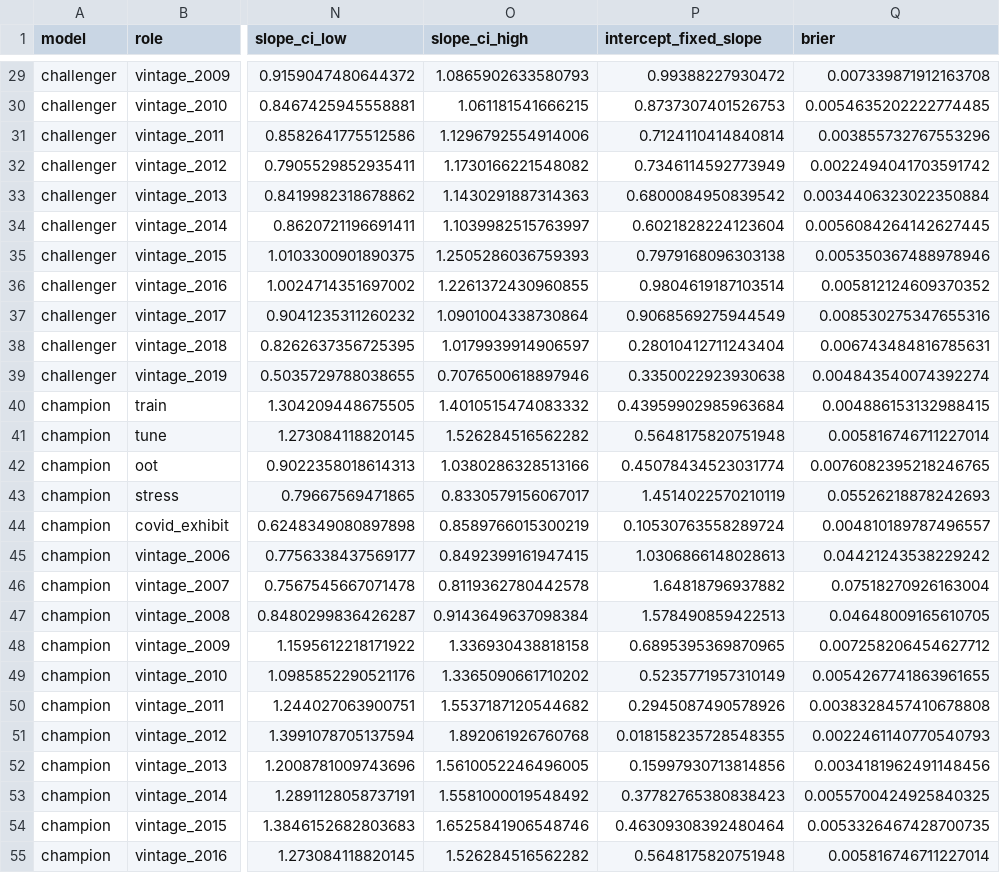
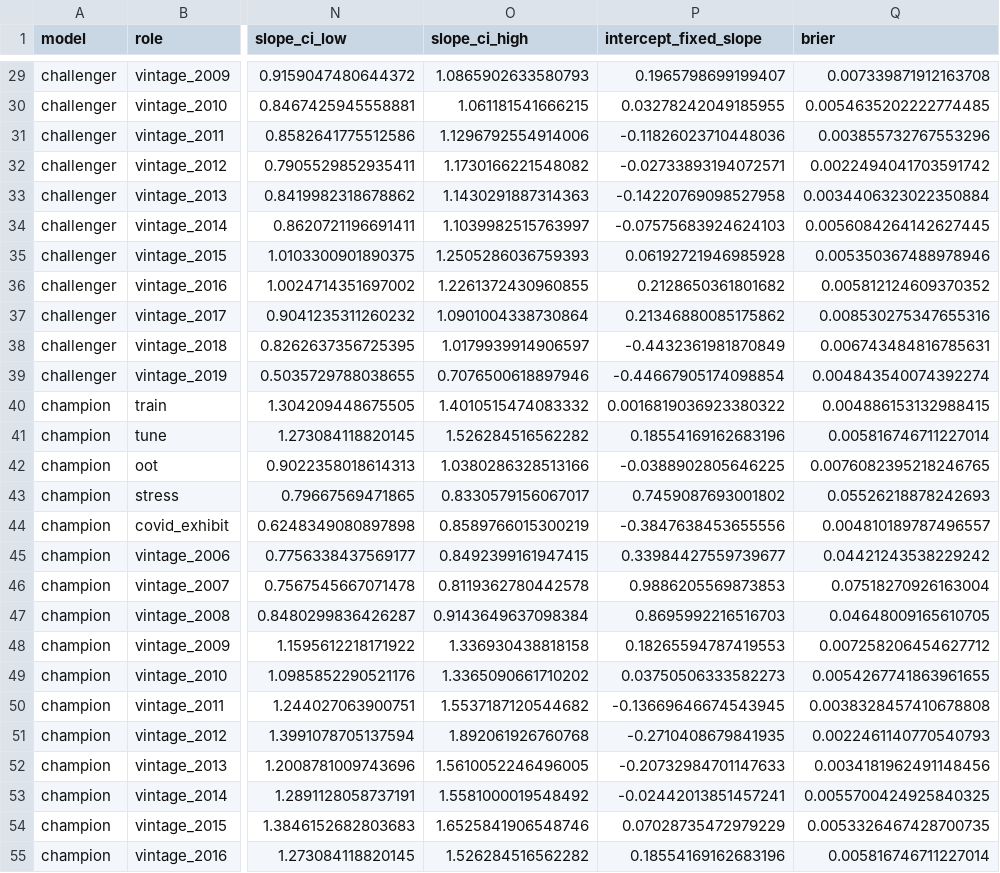
Before and after one commit to qaviinan/mortgage-pd-validation, a CSV file: outputs/validation/calibration.csv, drawn as a sheet; only a part is shown, gaps mark what is left out; the diff covers the shown part only; the diff names each change by its address in the sheet, - before the commit and + after, or states it on an @@ line.

Commit message:
Compute findings from outputs; add per-vintage calibration and slope checks

```diff
--- a/outputs/validation/calibration.csv
+++ b/outputs/validation/calibration.csv
-P29 (intercept_fixed_slope): 0.99388227930472
+P29 (intercept_fixed_slope): 0.1965798699199407
-P30 (intercept_fixed_slope): 0.8737307401526753
+P30 (intercept_fixed_slope): 0.03278242049185955
-P31 (intercept_fixed_slope): 0.7124110414840814
+P31 (intercept_fixed_slope): -0.11826023710448036
-P32 (intercept_fixed_slope): 0.7346114592773949
+P32 (intercept_fixed_slope): -0.02733893194072571
-P33 (intercept_fixed_slope): 0.6800084950839542
+P33 (intercept_fixed_slope): -0.14220769098527958
-P34 (intercept_fixed_slope): 0.6021828224123604
+P34 (intercept_fixed_slope): -0.07575683924624103
-P35 (intercept_fixed_slope): 0.7979168096303138
+P35 (intercept_fixed_slope): 0.06192721946985928
-P36 (intercept_fixed_slope): 0.9804619187103514
+P36 (intercept_fixed_slope): 0.2128650361801682
-P37 (intercept_fixed_slope): 0.9068569275944549
+P37 (intercept_fixed_slope): 0.21346880085175862
-P38 (intercept_fixed_slope): 0.28010412711243404
+P38 (intercept_fixed_slope): -0.4432361981870849
-P39 (intercept_fixed_slope): 0.3350022923930638
+P39 (intercept_fixed_slope): -0.44667905174098854
-P40 (intercept_fixed_slope): 0.43959902985963684
+P40 (intercept_fixed_slope): 0.0016819036923380322
-P41 (intercept_fixed_slope): 0.5648175820751948
+P41 (intercept_fixed_slope): 0.18554169162683196
-P42 (intercept_fixed_slope): 0.45078434523031774
+P42 (intercept_fixed_slope): -0.0388902805646225
-P43 (intercept_fixed_slope): 1.4514022570210119
+P43 (intercept_fixed_slope): 0.7459087693001802
-P44 (intercept_fixed_slope): 0.10530763558289724
+P44 (intercept_fixed_slope): -0.3847638453655556
-P45 (intercept_fixed_slope): 1.0306866148028613
+P45 (intercept_fixed_slope): 0.33984427559739677
-P46 (intercept_fixed_slope): 1.64818796937882
+P46 (intercept_fixed_slope): 0.9886205569873853
-P47 (intercept_fixed_slope): 1.578490859422513
+P47 (intercept_fixed_slope): 0.8695992216516703
-P48 (intercept_fixed_slope): 0.6895395369870965
+P48 (intercept_fixed_slope): 0.18265594787419553
-P49 (intercept_fixed_slope): 0.5235771957310149
+P49 (intercept_fixed_slope): 0.03750506333582273
-P50 (intercept_fixed_slope): 0.2945087490578926
+P50 (intercept_fixed_slope): -0.13669646674543945
-P51 (intercept_fixed_slope): 0.018158235728548355
+P51 (intercept_fixed_slope): -0.2710408679841935
-P52 (intercept_fixed_slope): 0.15997930713814856
+P52 (intercept_fixed_slope): -0.20732984701147633
-P53 (intercept_fixed_slope): 0.37782765380838423
+P53 (intercept_fixed_slope): -0.02442013851457241
-P54 (intercept_fixed_slope): 0.46309308392480464
+P54 (intercept_fixed_slope): 0.07028735472979229
-P55 (intercept_fixed_slope): 0.5648175820751948
+P55 (intercept_fixed_slope): 0.18554169162683196
```
Also changed, not shown: 30 edited cells elsewhere in this file, outputs/findings.csv, 8 other files.
